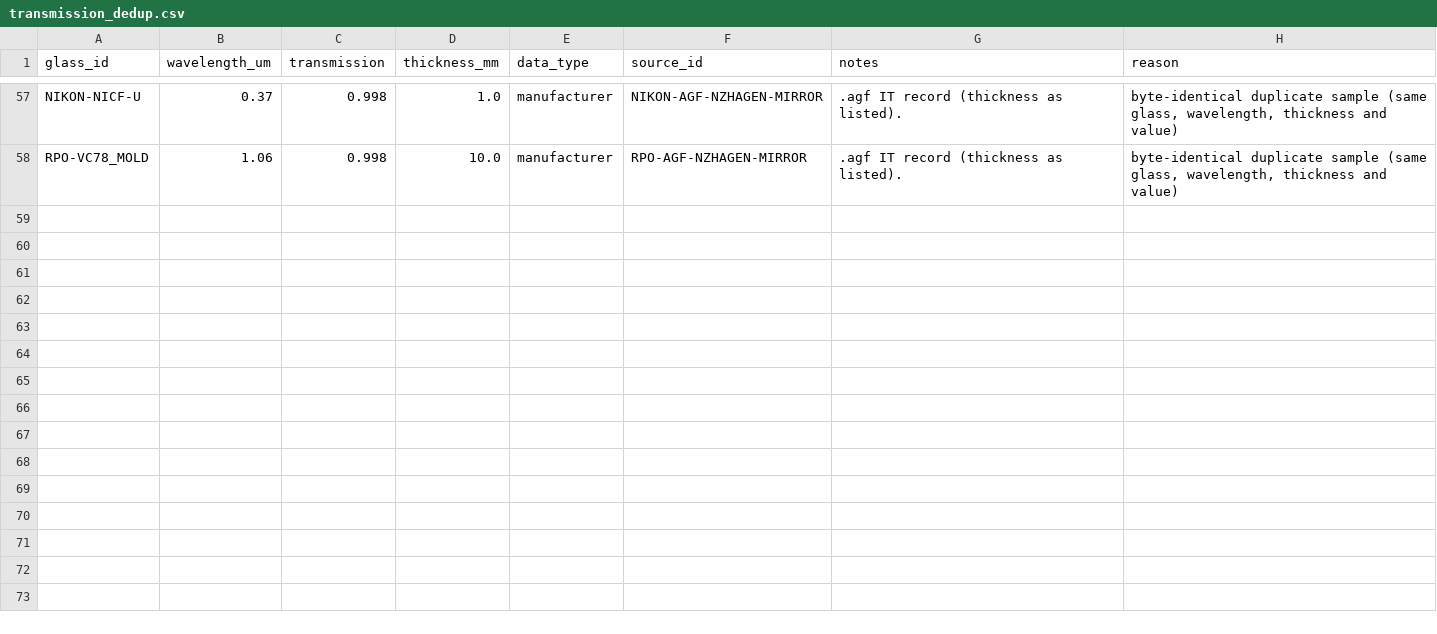
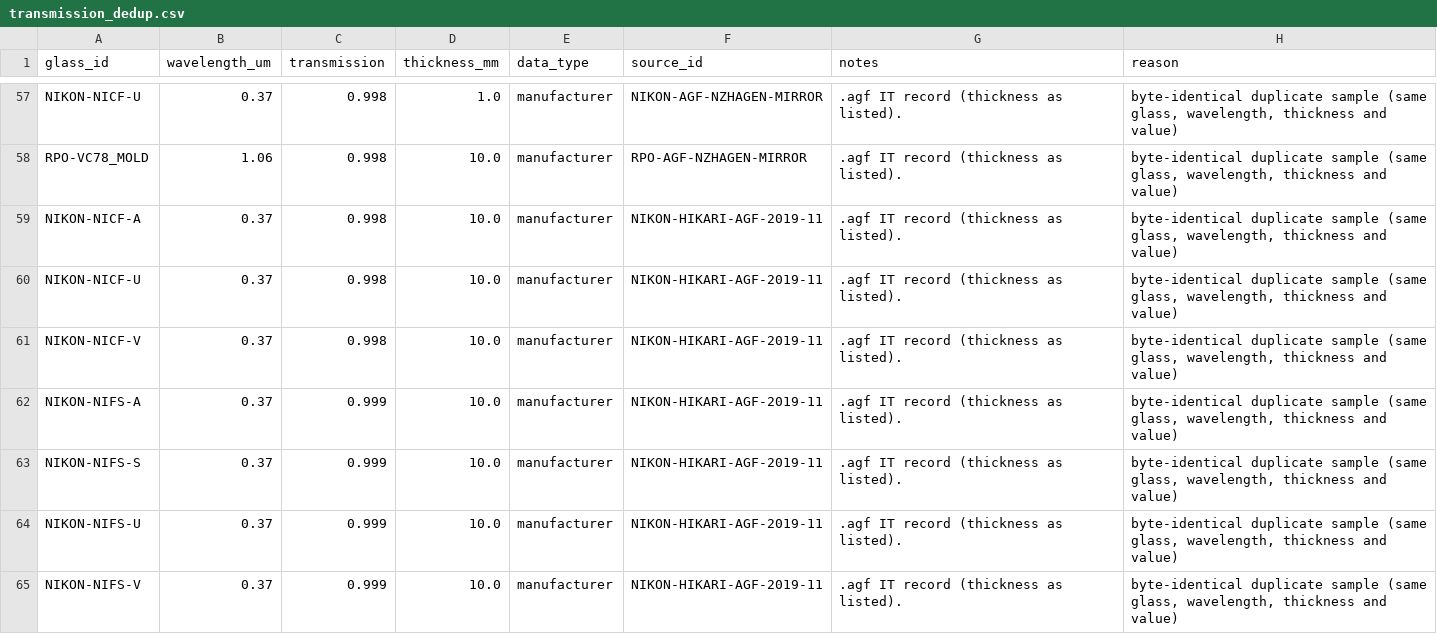
Before and after one commit to br24563/Glass-Match, a CSV file: data/normalized/transmission_dedup.csv, drawn as a sheet; only a part is shown, gaps mark what is left out.

```diff
--- a/data/normalized/transmission_dedup.csv
+++ b/data/normalized/transmission_dedup.csv
@@ -58 +58,8 @@ NIKON-NICF-U,0.37,0.998,1.0,manufacturer,NIKON-AGF-NZHAGEN-MIRROR,.agf IT record
 RPO-VC78_MOLD,1.06,0.998,10.0,manufacturer,RPO-AGF-NZHAGEN-MIRROR,.agf IT record (thickness as listed).,"byte-identical duplicate sample (same glass, wavelength, thickness and value)"
+NIKON-NICF-A,0.37,0.998,10.0,manufacturer,NIKON-HIKARI-AGF-2019-11,.agf IT record (thickness as listed).,"byte-identical duplicate sample (same glass, wavelength, thickness and value)"
+NIKON-NICF-U,0.37,0.998,10.0,manufacturer,NIKON-HIKARI-AGF-2019-11,.agf IT record (thickness as listed).,"byte-identical duplicate sample (same glass, wavelength, thickness and value)"
+NIKON-NICF-V,0.37,0.998,10.0,manufacturer,NIKON-HIKARI-AGF-2019-11,.agf IT record (thickness as listed).,"byte-identical duplicate sample (same glass, wavelength, thickness and value)"
+NIKON-NIFS-A,0.37,0.999,10.0,manufacturer,NIKON-HIKARI-AGF-2019-11,.agf IT record (thickness as listed).,"byte-identical duplicate sample (same glass, wavelength, thickness and value)"
+NIKON-NIFS-S,0.37,0.999,10.0,manufacturer,NIKON-HIKARI-AGF-2019-11,.agf IT record (thickness as listed).,"byte-identical duplicate sample (same glass, wavelength, thickness and value)"
+NIKON-NIFS-U,0.37,0.999,10.0,manufacturer,NIKON-HIKARI-AGF-2019-11,.agf IT record (thickness as listed).,"byte-identical duplicate sample (same glass, wavelength, thickness and value)"
+NIKON-NIFS-V,0.37,0.999,10.0,manufacturer,NIKON-HIKARI-AGF-2019-11,.agf IT record (thickness as listed).,"byte-identical duplicate sample (same glass, wavelength, thickness and value)"
```
Also changed, not shown: data/normalized/manufacturers.csv, data/normalized/sources.csv, 28 other files.
